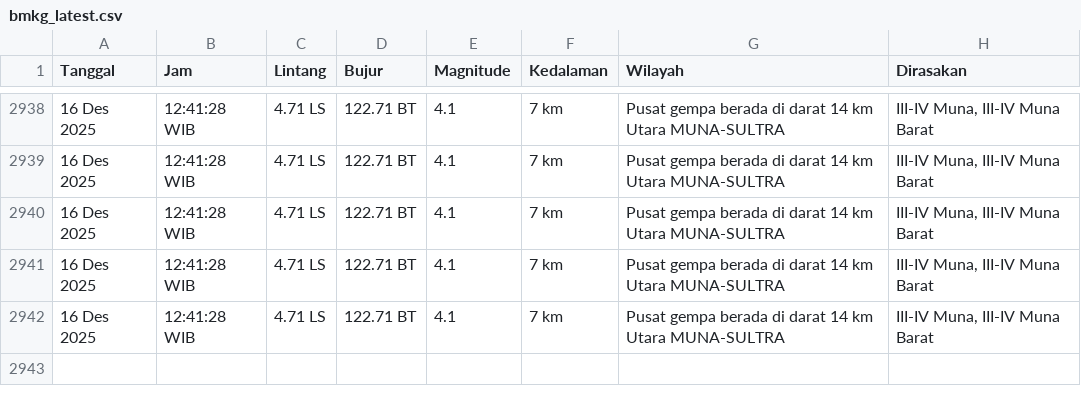
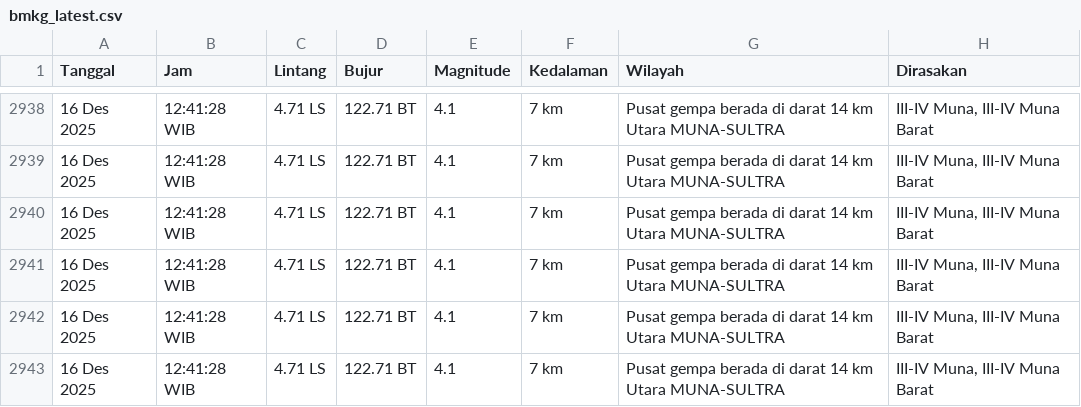
Before and after one commit to yusufrjb/gempa-realtime, a CSV file: data/bmkg_latest.csv, drawn as a sheet; only a part is shown, gaps mark what is left out; the diff names each change by its address in the sheet, - before the commit and + after, or states it on an @@ line.

```diff
--- a/data/bmkg_latest.csv
+++ b/data/bmkg_latest.csv
+row 2943: 16 Des 2025 | 12:41:28 WIB | 4.71 LS | 122.71 BT | 4.1 | 7 km | Pusat gempa berada di darat 14 km Utara MUNA-SULTRA | III-IV Muna, III-IV Muna Barat
```
